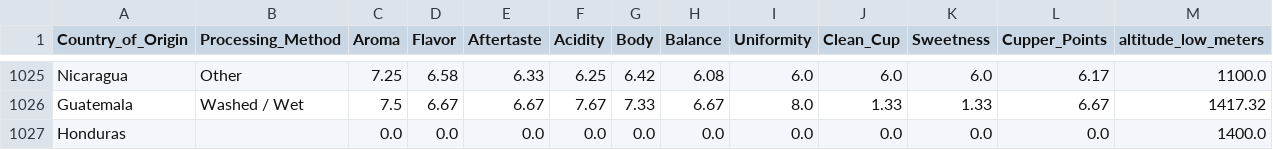
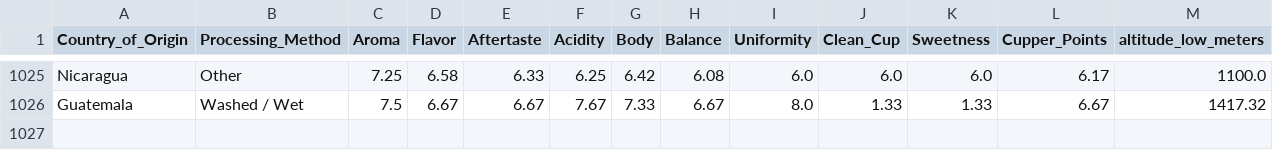
Before and after one commit to madisonc27/Team-Dragonfly, a CSV file: data/coffee_dropnan.csv, drawn as a sheet; only a part is shown, gaps mark what is left out; rows hold the shown columns only; the diff names each change by its address in the sheet, - before the commit and + after, or states it on an @@ line.

Commit message:
Data Cleaning Updated to two sections

```diff
--- a/data/coffee_dropnan.csv
+++ b/data/coffee_dropnan.csv
-row 1027: Honduras |  | 0.0 | 0.0 | 0.0 | 0.0 | 0.0 | 0.0 | 0.0 | 0.0 | 0.0 | 0.0 | 1400.0
```
Also changed, not shown: 3 other files.
